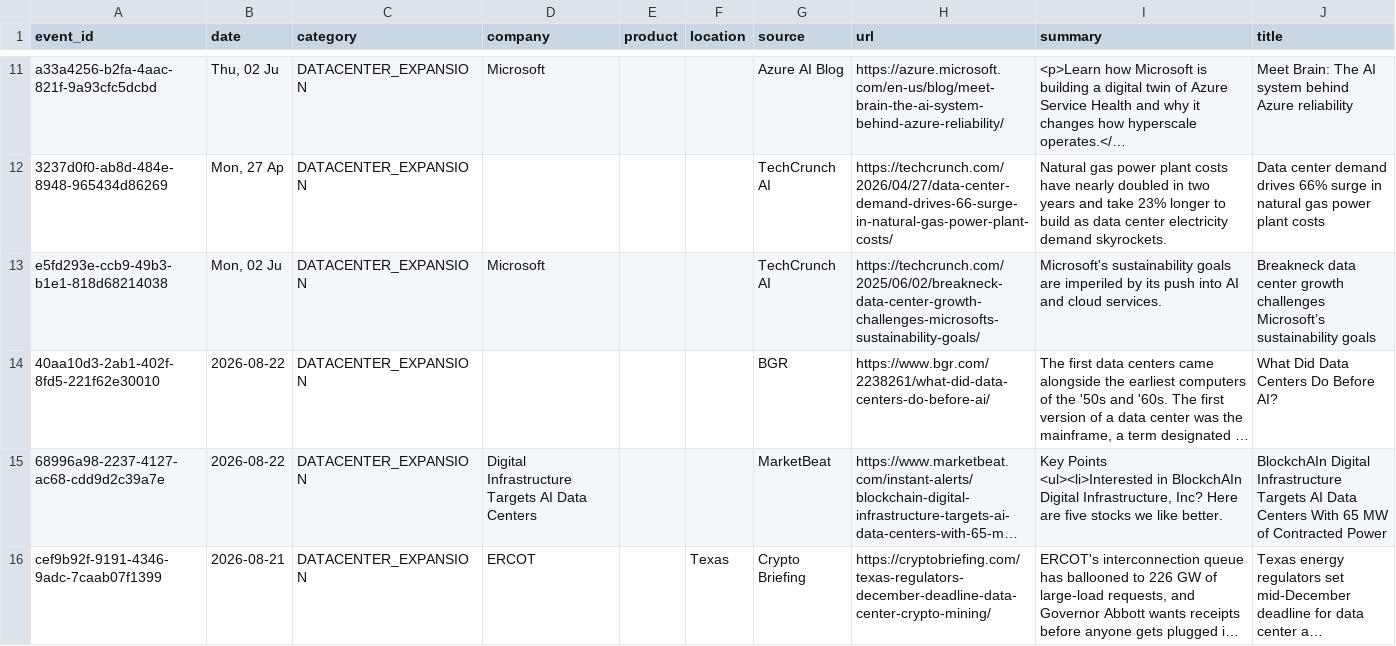
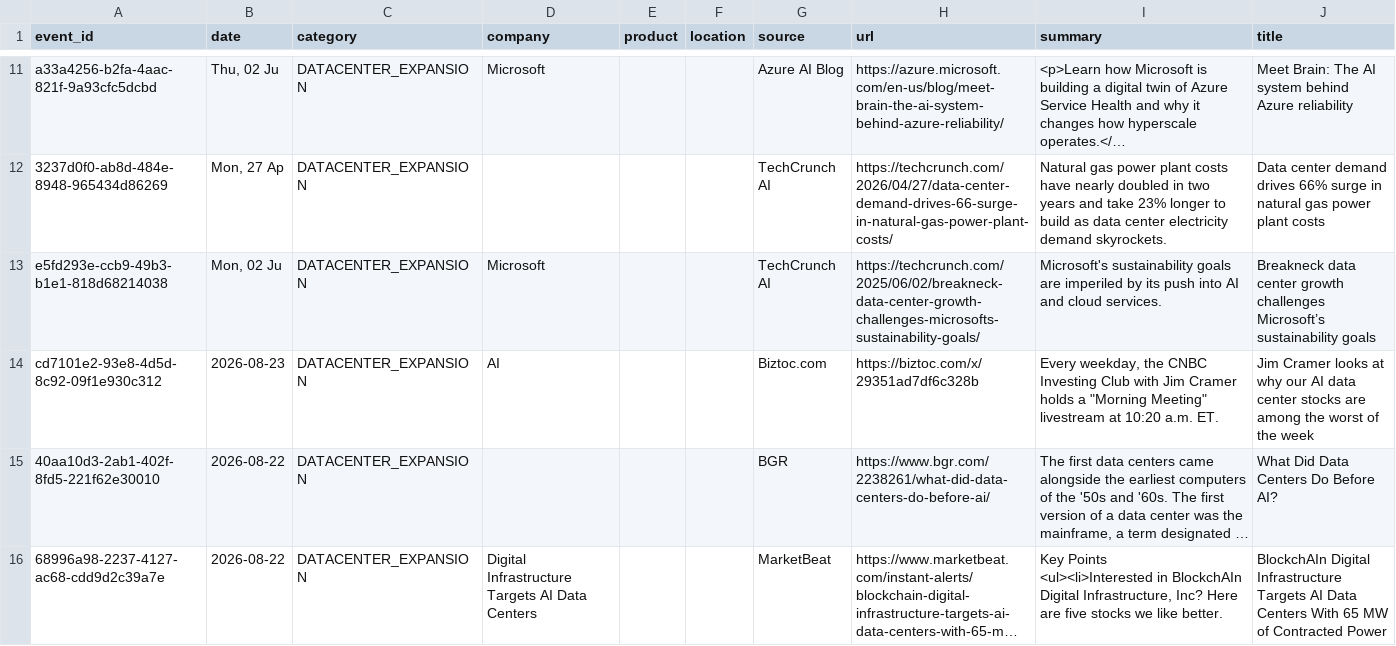
Before and after one commit to srikarreddyram/AI_radar, a CSV file: aggregated/datacenter_events.csv, drawn as a sheet; only a part is shown, gaps mark what is left out; the shorter side is filled out with more unchanged rows; long unchanged cells end in …; the diff names each change by its address in the sheet, - before the commit and + after, or states it on an @@ line.

```diff
--- a/aggregated/datacenter_events.csv
+++ b/aggregated/datacenter_events.csv
+row 14: cd7101e2-93e8-4d5d-8c92-09f1e930c312 | 2026-08-23 | DATACENTER_EXPANSION | AI |  |  | Biztoc.com | https://biztoc.com/x/29351ad7df6c328b | Every weekday, the CNBC Investing Club with Jim Cramer holds a "Morning Meeting" livestream at 10:20 a.m. ET. | Jim Cramer looks at why our AI data center stocks are among the worst of the week
```
Also changed, not shown: aggregated/funding_rounds.csv, 2 other files.
